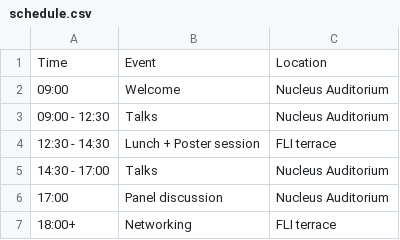
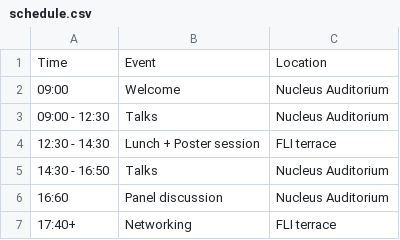
Before and after one commit to JMM-FLI/jmm23, a CSV file: home/schedule.csv, drawn as a sheet.

Commit message:
update schedule & registration

```diff
--- a/home/schedule.csv
+++ b/home/schedule.csv
@@ -4,4 +4,4 @@ Time, Event, Location
 12:30 - 14:30, Lunch + Poster session, FLI terrace
-14:30 - 17:00, Talks, Nucleus Auditorium
-17:00, Panel discussion, Nucleus Auditorium
-18:00+, Networking, FLI terrace
+14:30 - 16:50, Talks, Nucleus Auditorium
+16:60, Panel discussion, Nucleus Auditorium
+17:40+, Networking, FLI terrace
```
Also changed, not shown: 7 other files.
